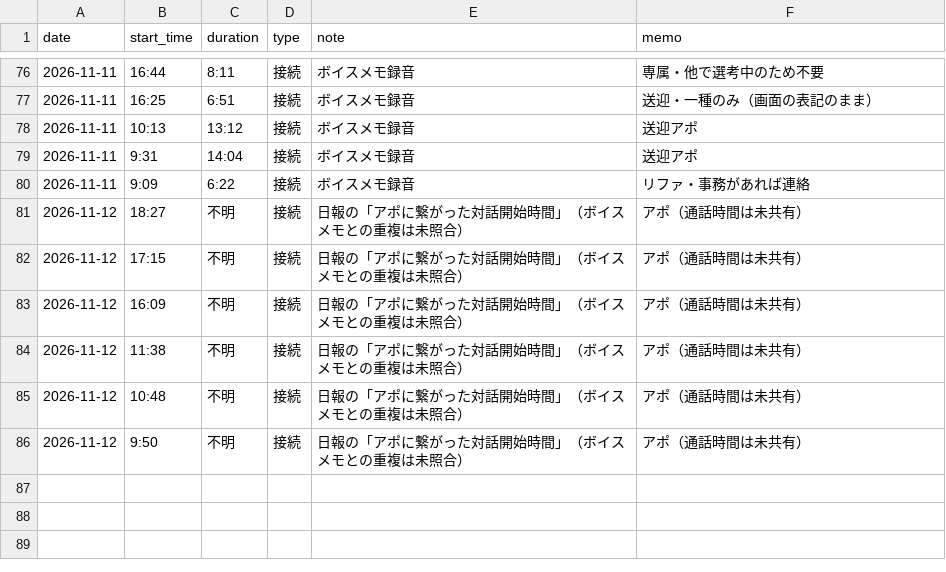
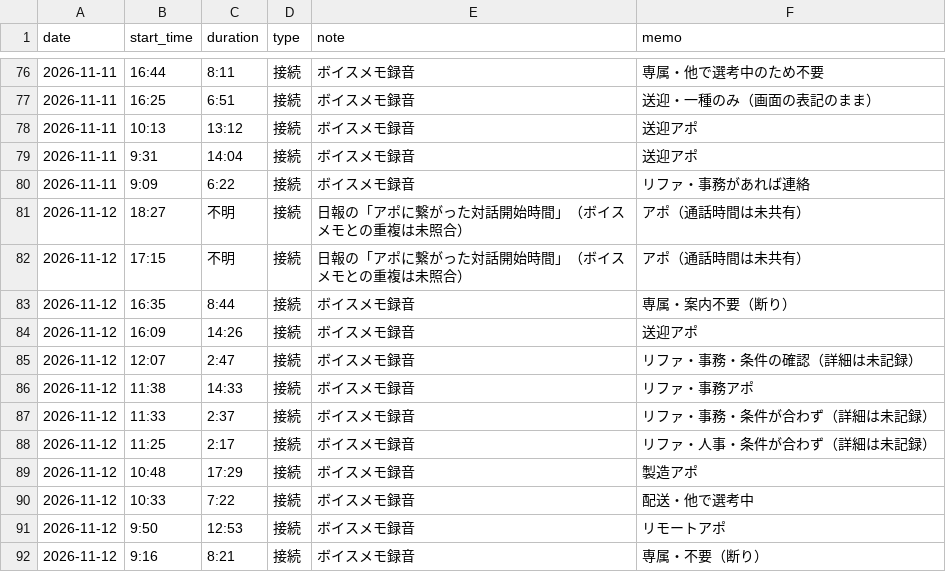
Before and after one commit to do-yossy/portfolio, a CSV file: recruitment-platform/reports/funnel/calls/call-times.csv, drawn as a sheet; only a part is shown, gaps mark what is left out.

```diff
--- a/recruitment-platform/reports/funnel/calls/call-times.csv
+++ b/recruitment-platform/reports/funnel/calls/call-times.csv
@@ -82,5 +82,11 @@ date,start_time,duration,type,note,memo
 2026-11-12,17:15,不明,接続,日報の「アポに繋がった対話開始時間」（ボイスメモとの重複は未照合）,アポ（通話時間は未共有）
-2026-11-12,16:09,不明,接続,日報の「アポに繋がった対話開始時間」（ボイスメモとの重複は未照合）,アポ（通話時間は未共有）
-2026-11-12,11:38,不明,接続,日報の「アポに繋がった対話開始時間」（ボイスメモとの重複は未照合）,アポ（通話時間は未共有）
-2026-11-12,10:48,不明,接続,日報の「アポに繋がった対話開始時間」（ボイスメモとの重複は未照合）,アポ（通話時間は未共有）
-2026-11-12,9:50,不明,接続,日報の「アポに繋がった対話開始時間」（ボイスメモとの重複は未照合）,アポ（通話時間は未共有）
+2026-11-12,16:35,8:44,接続,ボイスメモ録音,専属・案内不要（断り）
+2026-11-12,16:09,14:26,接続,ボイスメモ録音,送迎アポ
+2026-11-12,12:07,2:47,接続,ボイスメモ録音,リファ・事務・条件の確認（詳細は未記録）
+2026-11-12,11:38,14:33,接続,ボイスメモ録音,リファ・事務アポ
+2026-11-12,11:33,2:37,接続,ボイスメモ録音,リファ・事務・条件が合わず（詳細は未記録）
+2026-11-12,11:25,2:17,接続,ボイスメモ録音,リファ・人事・条件が合わず（詳細は未記録）
+2026-11-12,10:48,17:29,接続,ボイスメモ録音,製造アポ
+2026-11-12,10:33,7:22,接続,ボイスメモ録音,配送・他で選考中
+2026-11-12,9:50,12:53,接続,ボイスメモ録音,リモートアポ
+2026-11-12,9:16,8:21,接続,ボイスメモ録音,専属・不要（断り）
```
